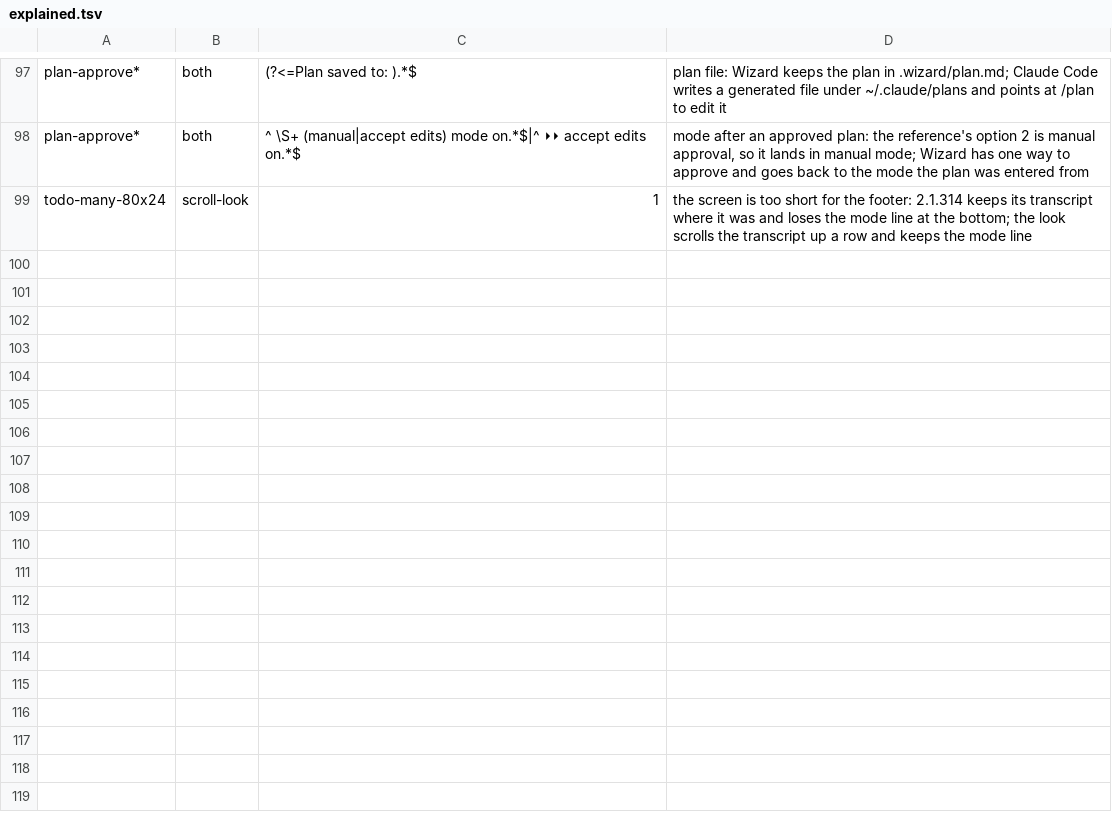
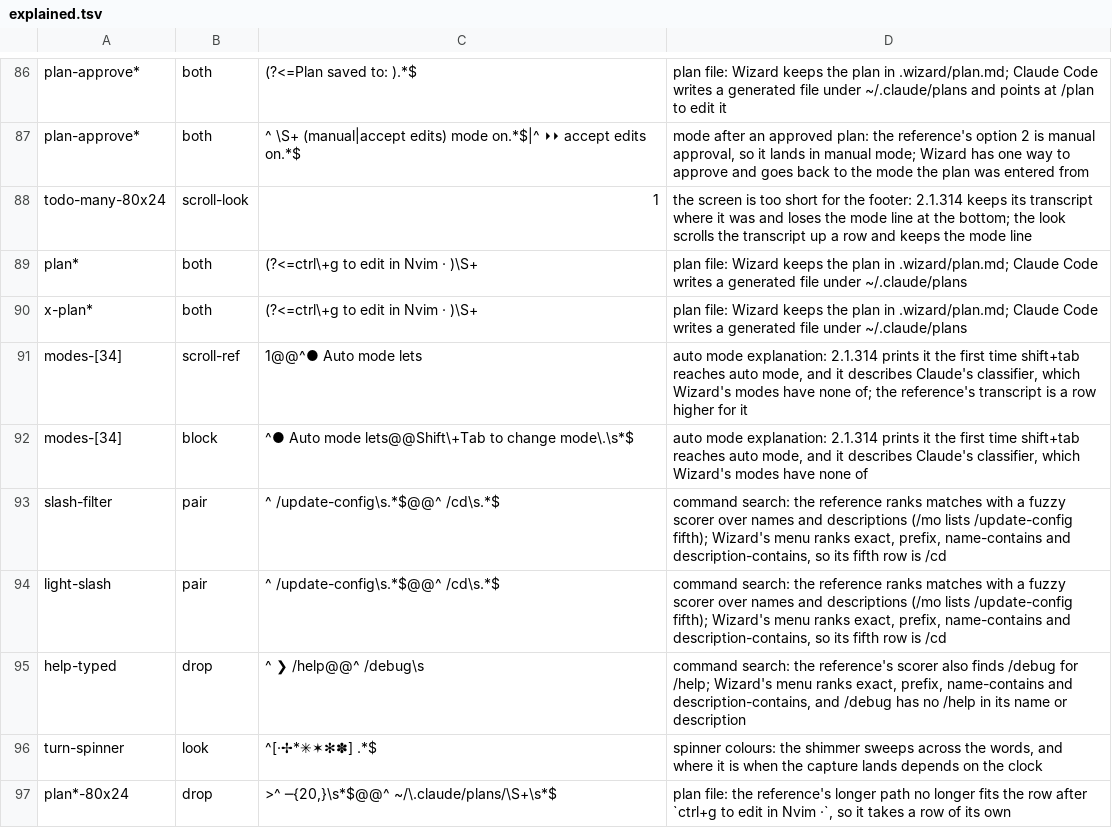
Before and after one commit to teddytennant/wizard, a TSV file: looks/crates/claudew/tools/explained.tsv, drawn as a sheet; only a part is shown, gaps mark what is left out; the diff covers the shown part only; the diff names each change by its address in the sheet, - before the commit and + after, or states it on an @@ line.

Commit message:
reference tools

```diff
--- a/looks/crates/claudew/tools/explained.tsv
+++ b/looks/crates/claudew/tools/explained.tsv
+row 89: plan* | both | (?<=ctrl\+g to edit in Nvim · )\S+ | plan file: Wizard keeps the plan in .wizard/plan.md; Claude Code writes a generated file under ~/.claude/plans
+row 90: x-plan* | both | (?<=ctrl\+g to edit in Nvim · )\S+ | plan file: Wizard keeps the plan in .wizard/plan.md; Claude Code writes a generated file under ~/.claude/plans
+row 91: modes-[34] | scroll-ref | 1@@^● Auto mode lets | auto mode explanation: 2.1.314 prints it the first time shift+tab reaches auto mode, and it describes Claude's classifier, which Wizard's modes have none of; the reference's transcript is a row higher for it
+row 92: modes-[34] | block | ^● Auto mode lets@@Shift\+Tab to change mode\.\s*$ | auto mode explanation: 2.1.314 prints it the first time shift+tab reaches auto mode, and it describes Claude's classifier, which Wizard's modes have none of
+row 93: slash-filter | pair | ^ /update-config\s.*$@@^ /cd\s.*$ | command search: the reference ranks matches with a fuzzy scorer over names and descriptions (/mo lists /update-config fifth); Wizard's menu ranks exact, prefix, name-contains and description-contains, so its fifth row is /cd
+row 94: light-slash | pair | ^ /update-config\s.*$@@^ /cd\s.*$ | command search: the reference ranks matches with a fuzzy scorer over names and descriptions (/mo lists /update-config fifth); Wizard's menu ranks exact, prefix, name-contains and description-contains, so its fifth row is /cd
+row 95: help-typed | drop | ^ ❯ /help@@^ /debug\s | command search: the reference's scorer also finds /debug for /help; Wizard's menu ranks exact, prefix, name-contains and description-contains, and /debug has no /help in its name or description
+row 96: turn-spinner | look | ^[·✢*✳✶✻✽] .*$ | spinner colours: the shimmer sweeps across the words, and where it is when the capture lands depends on the clock
+row 97: plan*-80x24 | drop | >^ ─{20,}\s*$@@^ ~/\.claude/plans/\S+\s*$ | plan file: the reference's longer path no longer fits the row after `ctrl+g to edit in Nvim ·`, so it takes a row of its own
```
Also changed, not shown: 9 added rows, 11 removed rows and 3 edited cells elsewhere in this file, 6 other files.
